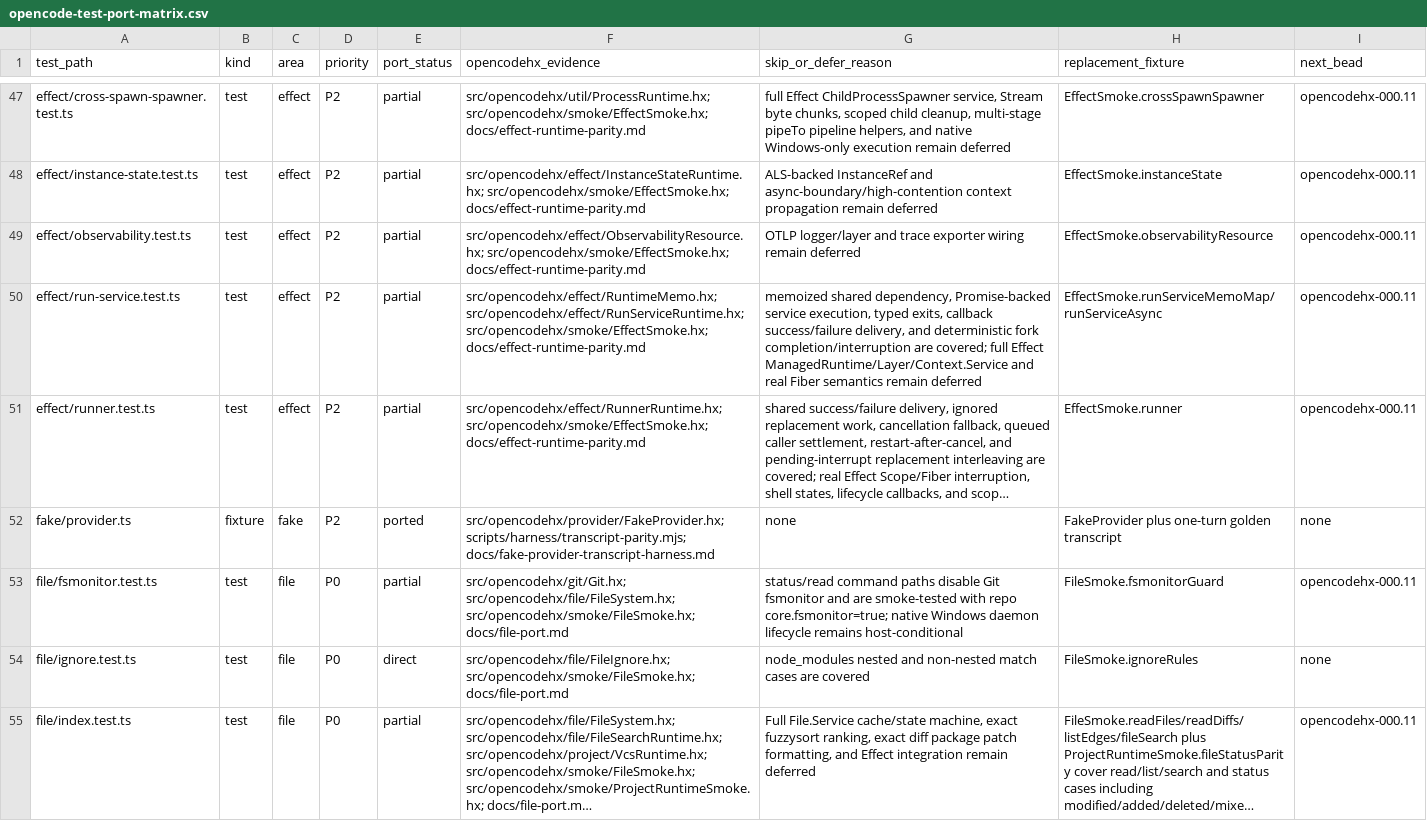
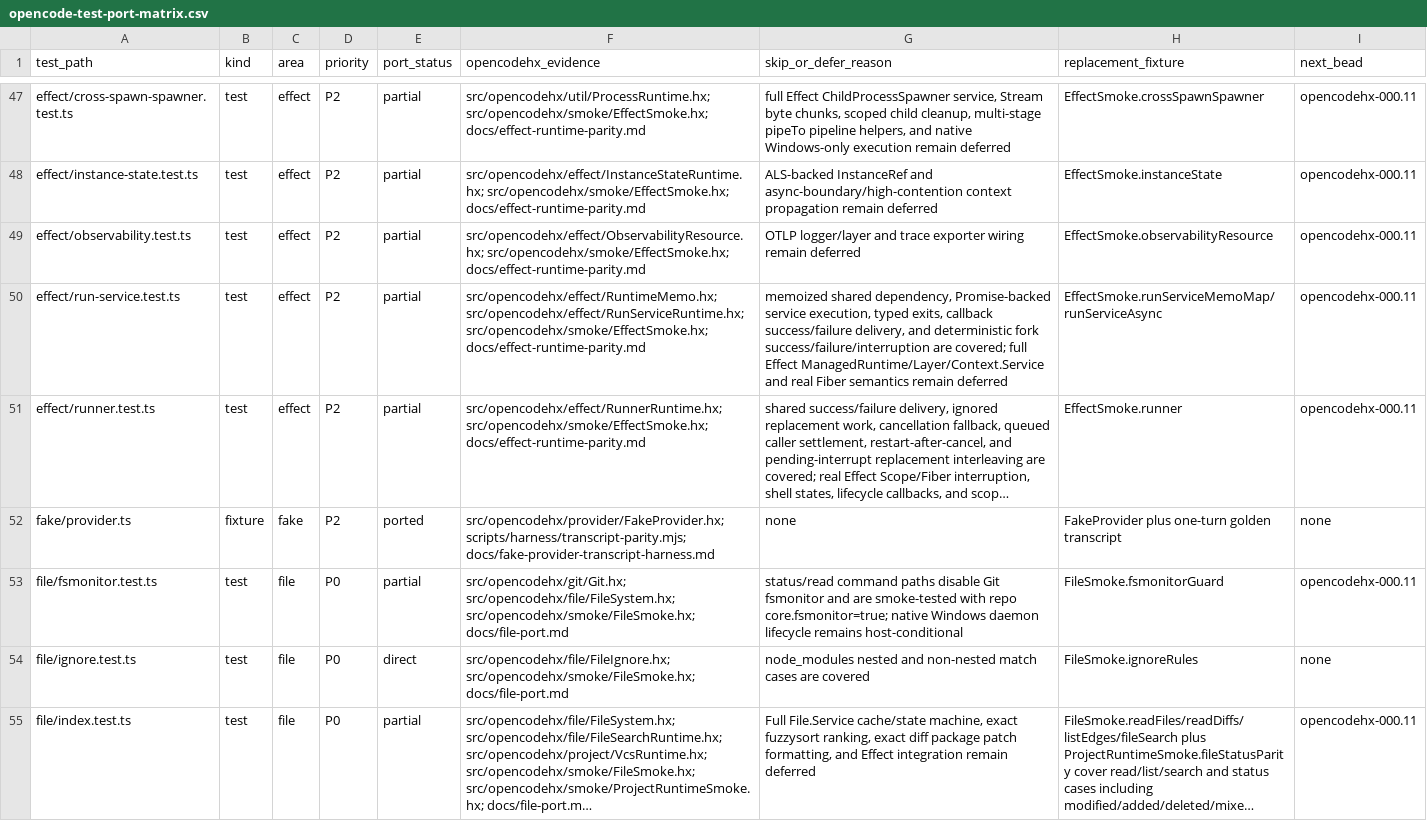
Before and after one commit to fullofcaffeine/opencodehx, a CSV file: reference/opencode-test-port-matrix.csv, drawn as a sheet; only a part is shown, gaps mark what is left out; long unchanged cells end in …; the diff names each change by its address in the sheet, - before the commit and + after, or states it on an @@ line.

Commit message:
test: cover run-service fork failure

```diff
--- a/reference/opencode-test-port-matrix.csv
+++ b/reference/opencode-test-port-matrix.csv
-G50 (skip_or_defer_reason): …deterministic fork completion/interruption are covered;…
+G50 (skip_or_defer_reason): …deterministic fork success/failure/interruption are covered;…
```
Also changed, not shown: 6 other files.
